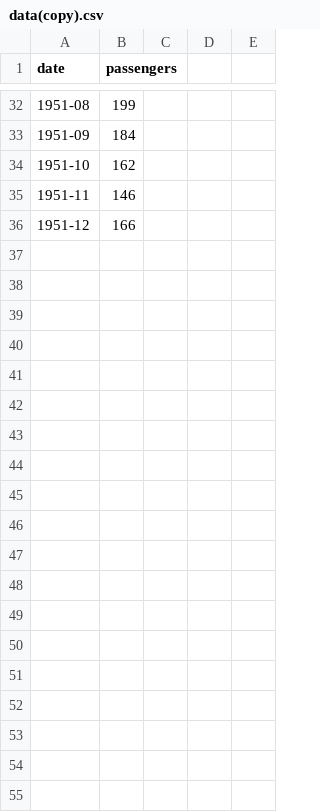
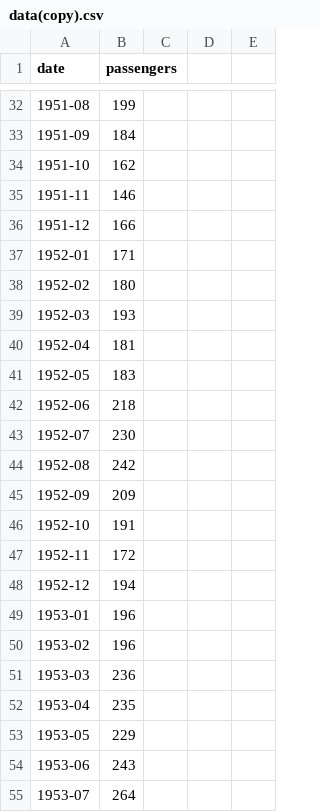
Before and after one commit to andrea-tonello/ProgrammingLab, a CSV file: esame/data(copy).csv, drawn as a sheet; only a part is shown, gaps mark what is left out; the diff covers the shown part only; the diff names each change by its address in the sheet, - before the commit and + after, or states it on an @@ line.

Commit message:
commit esame n.7

```diff
--- a/esame/data(copy).csv
+++ b/esame/data(copy).csv
+row 37: 1952-01 | 171
+row 38: 1952-02 | 180
+row 39: 1952-03 | 193
+row 40: 1952-04 | 181
+row 41: 1952-05 | 183
+row 42: 1952-06 | 218
+row 43: 1952-07 | 230
+row 44: 1952-08 | 242
+row 45: 1952-09 | 209
+row 46: 1952-10 | 191
+row 47: 1952-11 | 172
+row 48: 1952-12 | 194
+row 49: 1953-01 | 196
+row 50: 1953-02 | 196
+row 51: 1953-03 | 236
+row 52: 1953-04 | 235
+row 53: 1953-05 | 229
+row 54: 1953-06 | 243
+row 55: 1953-07 | 264
```
Also changed, not shown: 29 added rows elsewhere in this file, 1 other file.
